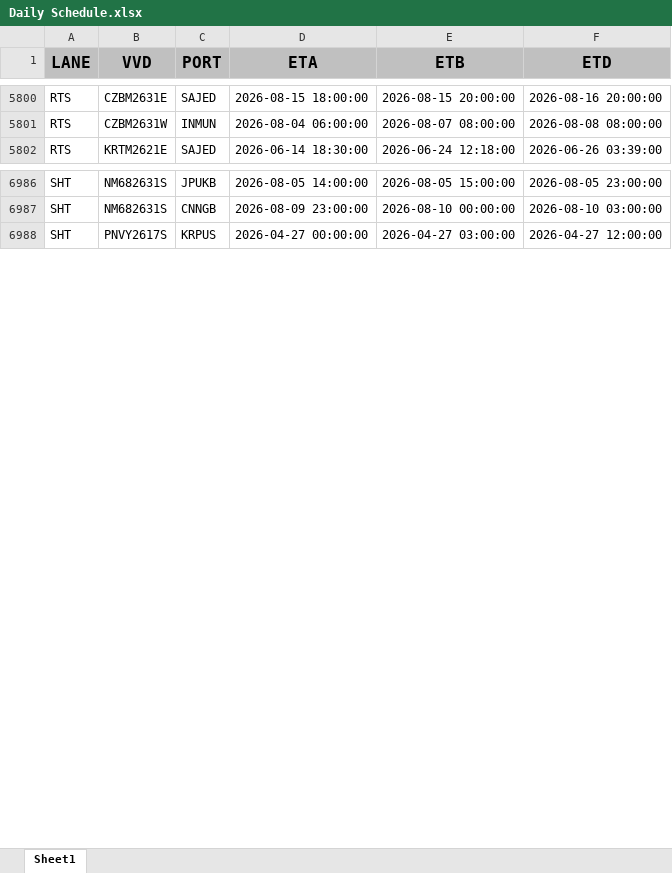
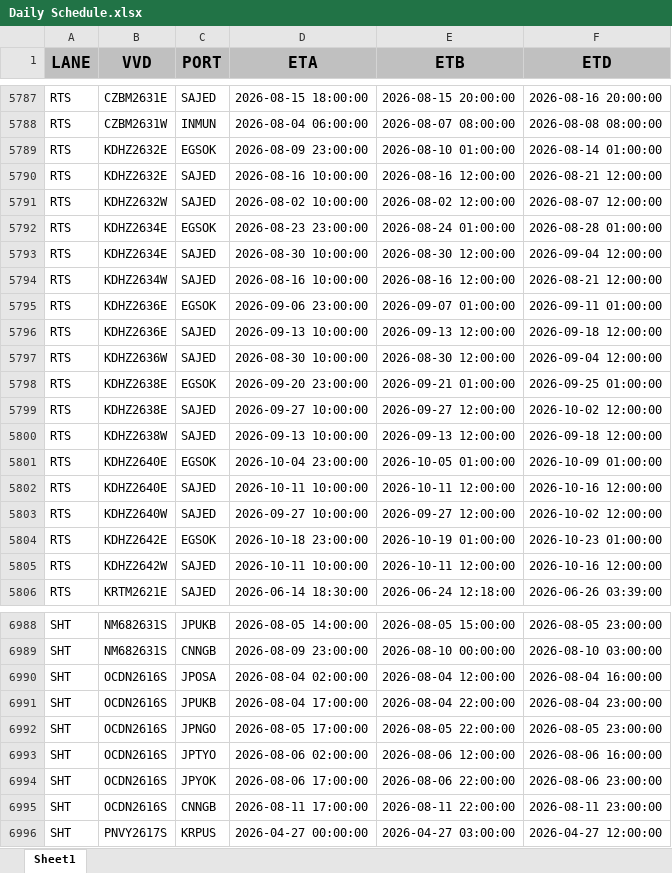
Before and after one commit to Elaine-Teh/daily-booking-dashboard, an Excel workbook: finebi_data/Daily Schedule.xlsx, sheet Sheet1, drawn as a sheet; only a part is shown, gaps mark what is left out; values as stored, in another font and other column widths than the file's, no borders; the diff covers the shown part only; the diff names each change by its address in the sheet, - before the commit and + after, or states it on an @@ line.

```diff
--- a/finebi_data/Daily Schedule.xlsx (sheet Sheet1)
+++ b/finebi_data/Daily Schedule.xlsx (sheet Sheet1)
+row 5789: RTS | KDHZ2632E | EGSOK | 2026-08-09 23:00:00 | 2026-08-10 01:00:00 | 2026-08-14 01:00:00
+row 5790: RTS | KDHZ2632E | SAJED | 2026-08-16 10:00:00 | 2026-08-16 12:00:00 | 2026-08-21 12:00:00
+row 5791: RTS | KDHZ2632W | SAJED | 2026-08-02 10:00:00 | 2026-08-02 12:00:00 | 2026-08-07 12:00:00
+row 5792: RTS | KDHZ2634E | EGSOK | 2026-08-23 23:00:00 | 2026-08-24 01:00:00 | 2026-08-28 01:00:00
+row 5793: RTS | KDHZ2634E | SAJED | 2026-08-30 10:00:00 | 2026-08-30 12:00:00 | 2026-09-04 12:00:00
+row 5794: RTS | KDHZ2634W | SAJED | 2026-08-16 10:00:00 | 2026-08-16 12:00:00 | 2026-08-21 12:00:00
+row 5795: RTS | KDHZ2636E | EGSOK | 2026-09-06 23:00:00 | 2026-09-07 01:00:00 | 2026-09-11 01:00:00
+row 5796: RTS | KDHZ2636E | SAJED | 2026-09-13 10:00:00 | 2026-09-13 12:00:00 | 2026-09-18 12:00:00
+row 5797: RTS | KDHZ2636W | SAJED | 2026-08-30 10:00:00 | 2026-08-30 12:00:00 | 2026-09-04 12:00:00
+row 5798: RTS | KDHZ2638E | EGSOK | 2026-09-20 23:00:00 | 2026-09-21 01:00:00 | 2026-09-25 01:00:00
+row 5799: RTS | KDHZ2638E | SAJED | 2026-09-27 10:00:00 | 2026-09-27 12:00:00 | 2026-10-02 12:00:00
+row 5800: RTS | KDHZ2638W | SAJED | 2026-09-13 10:00:00 | 2026-09-13 12:00:00 | 2026-09-18 12:00:00
+row 5801: RTS | KDHZ2640E | EGSOK | 2026-10-04 23:00:00 | 2026-10-05 01:00:00 | 2026-10-09 01:00:00
+row 5802: RTS | KDHZ2640E | SAJED | 2026-10-11 10:00:00 | 2026-10-11 12:00:00 | 2026-10-16 12:00:00
+row 5803: RTS | KDHZ2640W | SAJED | 2026-09-27 10:00:00 | 2026-09-27 12:00:00 | 2026-10-02 12:00:00
+row 5804: RTS | KDHZ2642E | EGSOK | 2026-10-18 23:00:00 | 2026-10-19 01:00:00 | 2026-10-23 01:00:00
+row 5805: RTS | KDHZ2642W | SAJED | 2026-10-11 10:00:00 | 2026-10-11 12:00:00 | 2026-10-16 12:00:00
+row 6990: SHT | OCDN2616S | JPOSA | 2026-08-04 02:00:00 | 2026-08-04 12:00:00 | 2026-08-04 16:00:00
+row 6991: SHT | OCDN2616S | JPUKB | 2026-08-04 17:00:00 | 2026-08-04 22:00:00 | 2026-08-04 23:00:00
+row 6992: SHT | OCDN2616S | JPNGO | 2026-08-05 17:00:00 | 2026-08-05 22:00:00 | 2026-08-05 23:00:00
+row 6993: SHT | OCDN2616S | JPTYO | 2026-08-06 02:00:00 | 2026-08-06 12:00:00 | 2026-08-06 16:00:00
+row 6994: SHT | OCDN2616S | JPYOK | 2026-08-06 17:00:00 | 2026-08-06 22:00:00 | 2026-08-06 23:00:00
+row 6995: SHT | OCDN2616S | CNNGB | 2026-08-11 17:00:00 | 2026-08-11 22:00:00 | 2026-08-11 23:00:00
```
Also changed, not shown: 29 added rows, 39 removed rows, 1 moved row and 631 edited cells elsewhere in this sheet.
